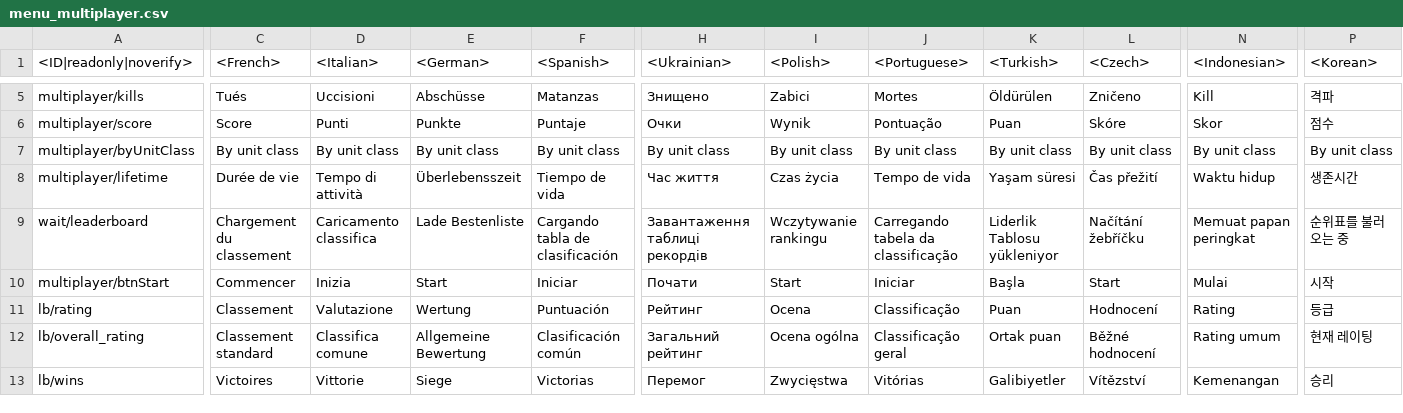
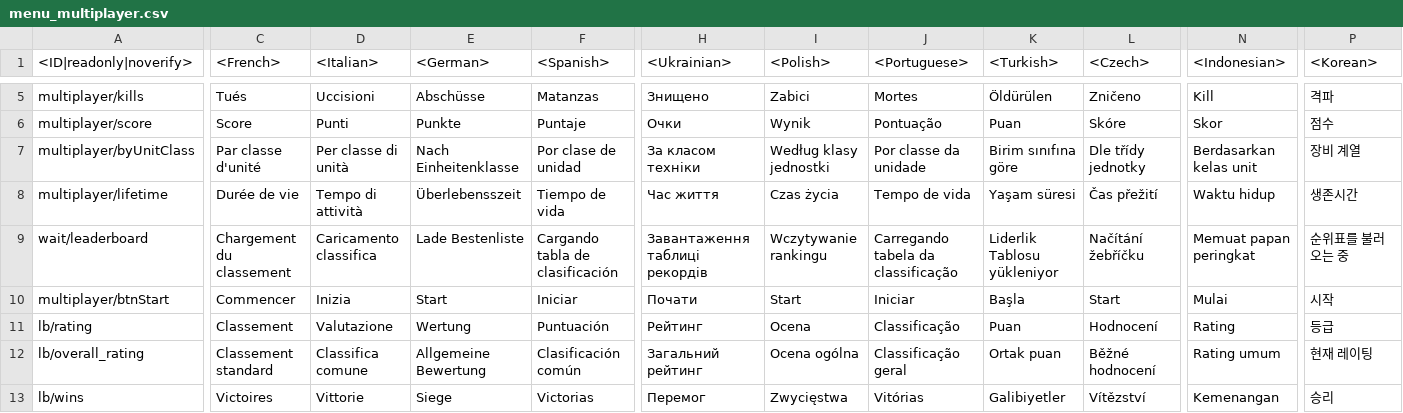
Before and after one commit to zhuxiii/WTM, a CSV file: lang/menu_multiplayer.csv, drawn as a sheet; only a part is shown, gaps mark what is left out; the diff covers the shown part only; the diff names each change by its address in the sheet, - before the commit and + after, or states it on an @@ line.

```diff
--- a/lang/menu_multiplayer.csv
+++ b/lang/menu_multiplayer.csv
-C7 (<French>): By unit class
+C7 (<French>): Par classe d'unité
-D7 (<Italian>): By unit class
+D7 (<Italian>): Per classe di unità
-E7 (<German>): By unit class
+E7 (<German>): Nach Einheitenklasse
-F7 (<Spanish>): By unit class
+F7 (<Spanish>): Por clase de unidad
-H7 (<Ukrainian>): By unit class
+H7 (<Ukrainian>): За класом техніки
-I7 (<Polish>): By unit class
+I7 (<Polish>): Według klasy jednostki
-J7 (<Portuguese>): By unit class
+J7 (<Portuguese>): Por classe da unidade
-K7 (<Turkish>): By unit class
+K7 (<Turkish>): Birim sınıfına göre
-L7 (<Czech>): By unit class
+L7 (<Czech>): Dle třídy jednotky
-N7 (<Indonesian>): By unit class
+N7 (<Indonesian>): Berdasarkan kelas unit
-P7 (<Korean>): By unit class
+P7 (<Korean>): 장비 계열
```
Also changed, not shown: 3 edited cells elsewhere in this file, lang/_common_languages.csv, lang/menu_options.csv, 13 other files.
